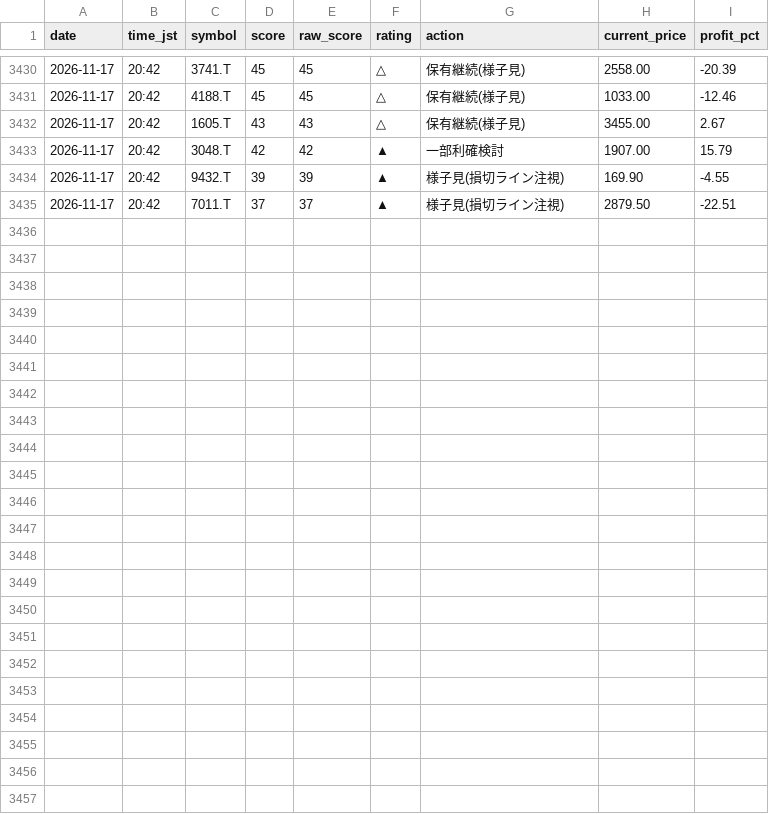
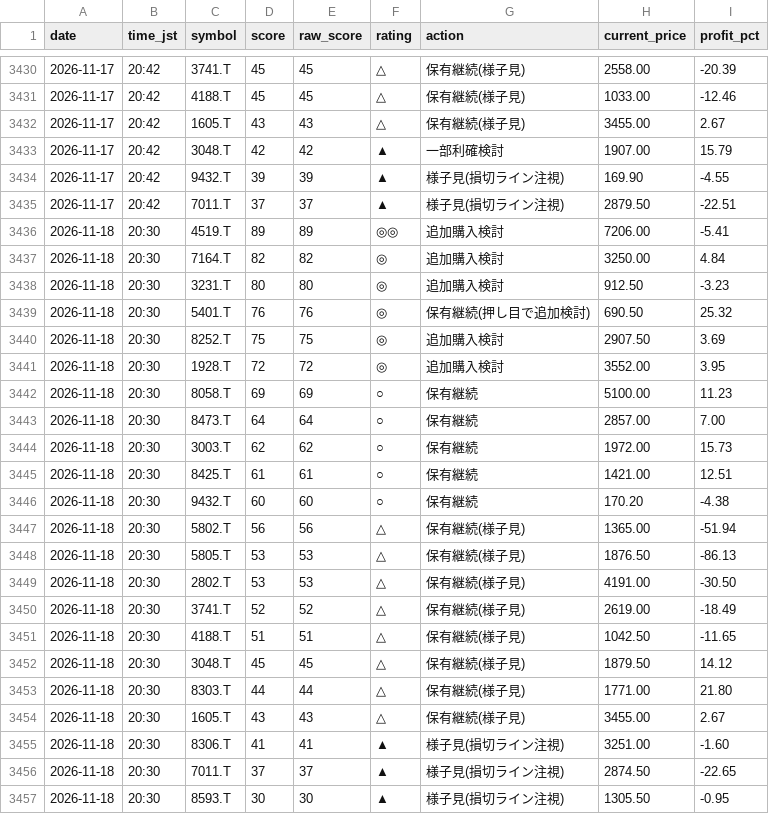
Before and after one commit to Maruko27o/stock-portfolio-analyzer, a CSV file: data/judgment_log.csv, drawn as a sheet; only a part is shown, gaps mark what is left out.

```diff
--- a/data/judgment_log.csv
+++ b/data/judgment_log.csv
@@ -3435 +3435,23 @@ date,time_jst,symbol,score,raw_score,rating,action,current_price,profit_pct
 2026-11-17,20:42,7011.T,37,37,▲,様子見(損切ライン注視),2879.50,-22.51
+2026-11-18,20:30,4519.T,89,89,◎◎,追加購入検討,7206.00,-5.41
+2026-11-18,20:30,7164.T,82,82,◎,追加購入検討,3250.00,4.84
+2026-11-18,20:30,3231.T,80,80,◎,追加購入検討,912.50,-3.23
+2026-11-18,20:30,5401.T,76,76,◎,保有継続(押し目で追加検討),690.50,25.32
+2026-11-18,20:30,8252.T,75,75,◎,追加購入検討,2907.50,3.69
+2026-11-18,20:30,1928.T,72,72,◎,追加購入検討,3552.00,3.95
+2026-11-18,20:30,8058.T,69,69,○,保有継続,5100.00,11.23
+2026-11-18,20:30,8473.T,64,64,○,保有継続,2857.00,7.00
+2026-11-18,20:30,3003.T,62,62,○,保有継続,1972.00,15.73
+2026-11-18,20:30,8425.T,61,61,○,保有継続,1421.00,12.51
+2026-11-18,20:30,9432.T,60,60,○,保有継続,170.20,-4.38
+2026-11-18,20:30,5802.T,56,56,△,保有継続(様子見),1365.00,-51.94
+2026-11-18,20:30,5805.T,53,53,△,保有継続(様子見),1876.50,-86.13
+2026-11-18,20:30,2802.T,53,53,△,保有継続(様子見),4191.00,-30.50
+2026-11-18,20:30,3741.T,52,52,△,保有継続(様子見),2619.00,-18.49
+2026-11-18,20:30,4188.T,51,51,△,保有継続(様子見),1042.50,-11.65
+2026-11-18,20:30,3048.T,45,45,△,保有継続(様子見),1879.50,14.12
+2026-11-18,20:30,8303.T,44,44,△,保有継続(様子見),1771.00,21.80
+2026-11-18,20:30,1605.T,43,43,△,保有継続(様子見),3455.00,2.67
+2026-11-18,20:30,8306.T,41,41,▲,様子見(損切ライン注視),3251.00,-1.60
+2026-11-18,20:30,7011.T,37,37,▲,様子見(損切ライン注視),2874.50,-22.65
+2026-11-18,20:30,8593.T,30,30,▲,様子見(損切ライン注視),1305.50,-0.95
```
Also changed, not shown: data/subscore_log.csv.
